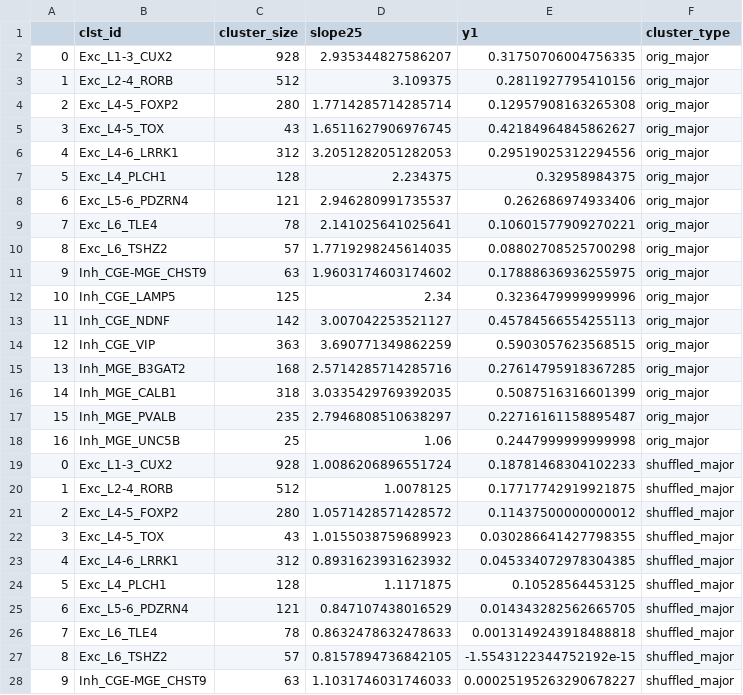
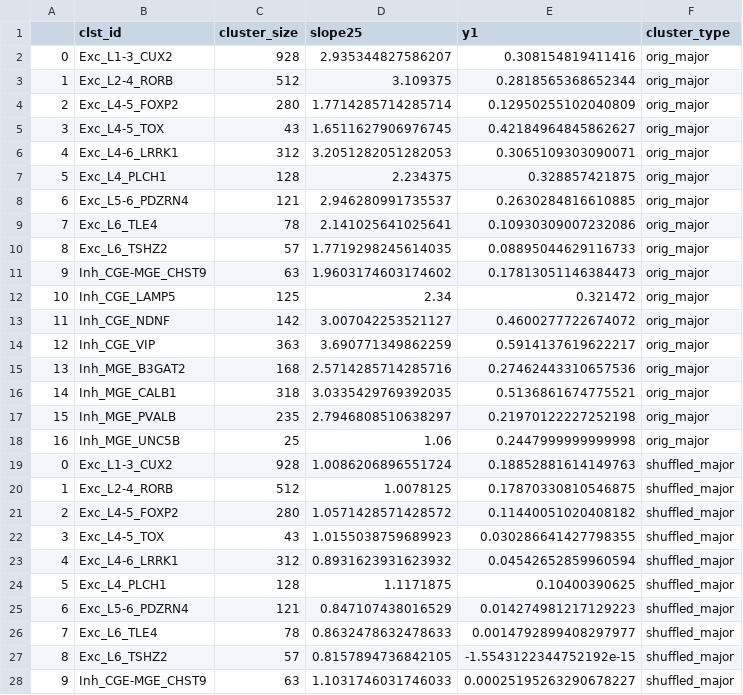
Before and after one commit to FangmingXie/mctseq_over_under_splitting, a TSV file: results/combined_metrics_mctseq_over_under_split_2020-05-11.tsv, drawn as a sheet; only a part is shown; the diff covers the shown part only.

```diff
--- a/results/combined_metrics_mctseq_over_under_split_2020-05-11.tsv
+++ b/results/combined_metrics_mctseq_over_under_split_2020-05-11.tsv
@@ -1,27 +1,27 @@
 ,clst_id,cluster_size,slope25,y1,cluster_type
-0,Exc_L1-3_CUX2,928,2.935344827586207,0.31750706004756335,orig_major
-1,Exc_L2-4_RORB,512,3.109375,0.2811927795410156,orig_major
-2,Exc_L4-5_FOXP2,280,1.7714285714285714,0.12957908163265308,orig_major
+0,Exc_L1-3_CUX2,928,2.935344827586207,0.308154819411416,orig_major
+1,Exc_L2-4_RORB,512,3.109375,0.2818565368652344,orig_major
+2,Exc_L4-5_FOXP2,280,1.7714285714285714,0.12950255102040809,orig_major
 3,Exc_L4-5_TOX,43,1.6511627906976745,0.42184964845862627,orig_major
-4,Exc_L4-6_LRRK1,312,3.2051282051282053,0.29519025312294556,orig_major
-5,Exc_L4_PLCH1,128,2.234375,0.32958984375,orig_major
-6,Exc_L5-6_PDZRN4,121,2.946280991735537,0.262686974933406,orig_major
-7,Exc_L6_TLE4,78,2.141025641025641,0.10601577909270221,orig_major
-8,Exc_L6_TSHZ2,57,1.7719298245614035,0.08802708525700298,orig_major
-9,Inh_CGE-MGE_CHST9,63,1.9603174603174602,0.17888636936255975,orig_major
-10,Inh_CGE_LAMP5,125,2.34,0.3236479999999996,orig_major
-11,Inh_CGE_NDNF,142,3.007042253521127,0.45784566554255113,orig_major
-12,Inh_CGE_VIP,363,3.690771349862259,0.5903057623568515,orig_major
-13,Inh_MGE_B3GAT2,168,2.5714285714285716,0.27614795918367285,orig_major
-14,Inh_MGE_CALB1,318,3.0335429769392035,0.5087516316601399,orig_major
-15,Inh_MGE_PVALB,235,2.7946808510638297,0.22716161158895487,orig_major
+4,Exc_L4-6_LRRK1,312,3.2051282051282053,0.3065109303090071,orig_major
+5,Exc_L4_PLCH1,128,2.234375,0.328857421875,orig_major
+6,Exc_L5-6_PDZRN4,121,2.946280991735537,0.2630284816610885,orig_major
+7,Exc_L6_TLE4,78,2.141025641025641,0.10930309007232086,orig_major
+8,Exc_L6_TSHZ2,57,1.7719298245614035,0.08895044629116733,orig_major
+9,Inh_CGE-MGE_CHST9,63,1.9603174603174602,0.17813051146384473,orig_major
+10,Inh_CGE_LAMP5,125,2.34,0.321472,orig_major
+11,Inh_CGE_NDNF,142,3.007042253521127,0.4600277722674072,orig_major
+12,Inh_CGE_VIP,363,3.690771349862259,0.5914137619622217,orig_major
+13,Inh_MGE_B3GAT2,168,2.5714285714285716,0.27462443310657536,orig_major
+14,Inh_MGE_CALB1,318,3.0335429769392035,0.5136861674775521,orig_major
+15,Inh_MGE_PVALB,235,2.7946808510638297,0.21970122227252198,orig_major
 16,Inh_MGE_UNC5B,25,1.06,0.2447999999999998,orig_major
-0,Exc_L1-3_CUX2,928,1.0086206896551724,0.18781468304102233,shuffled_major
-1,Exc_L2-4_RORB,512,1.0078125,0.17717742919921875,shuffled_major
-2,Exc_L4-5_FOXP2,280,1.0571428571428572,0.11437500000000012,shuffled_major
+0,Exc_L1-3_CUX2,928,1.0086206896551724,0.18852881614149763,shuffled_major
+1,Exc_L2-4_RORB,512,1.0078125,0.17870330810546875,shuffled_major
+2,Exc_L4-5_FOXP2,280,1.0571428571428572,0.11440051020408182,shuffled_major
 3,Exc_L4-5_TOX,43,1.0155038759689923,0.030286641427798355,shuffled_major
-4,Exc_L4-6_LRRK1,312,0.8931623931623932,0.045334072978304385,shuffled_major
-5,Exc_L4_PLCH1,128,1.1171875,0.10528564453125,shuffled_major
-6,Exc_L5-6_PDZRN4,121,0.847107438016529,0.014343282562665705,shuffled_major
-7,Exc_L6_TLE4,78,0.8632478632478633,0.0013149243918488818,shuffled_major
+4,Exc_L4-6_LRRK1,312,0.8931623931623932,0.04542652859960594,shuffled_major
+5,Exc_L4_PLCH1,128,1.1171875,0.10400390625,shuffled_major
+6,Exc_L5-6_PDZRN4,121,0.847107438016529,0.014274981217129223,shuffled_major
+7,Exc_L6_TLE4,78,0.8632478632478633,0.0014792899408297977,shuffled_major
 8,Exc_L6_TSHZ2,57,0.8157894736842105,-1.5543122344752192e-15,shuffled_major
```
Also changed, not shown: 56 edited cells elsewhere in this file, 14 other files.
